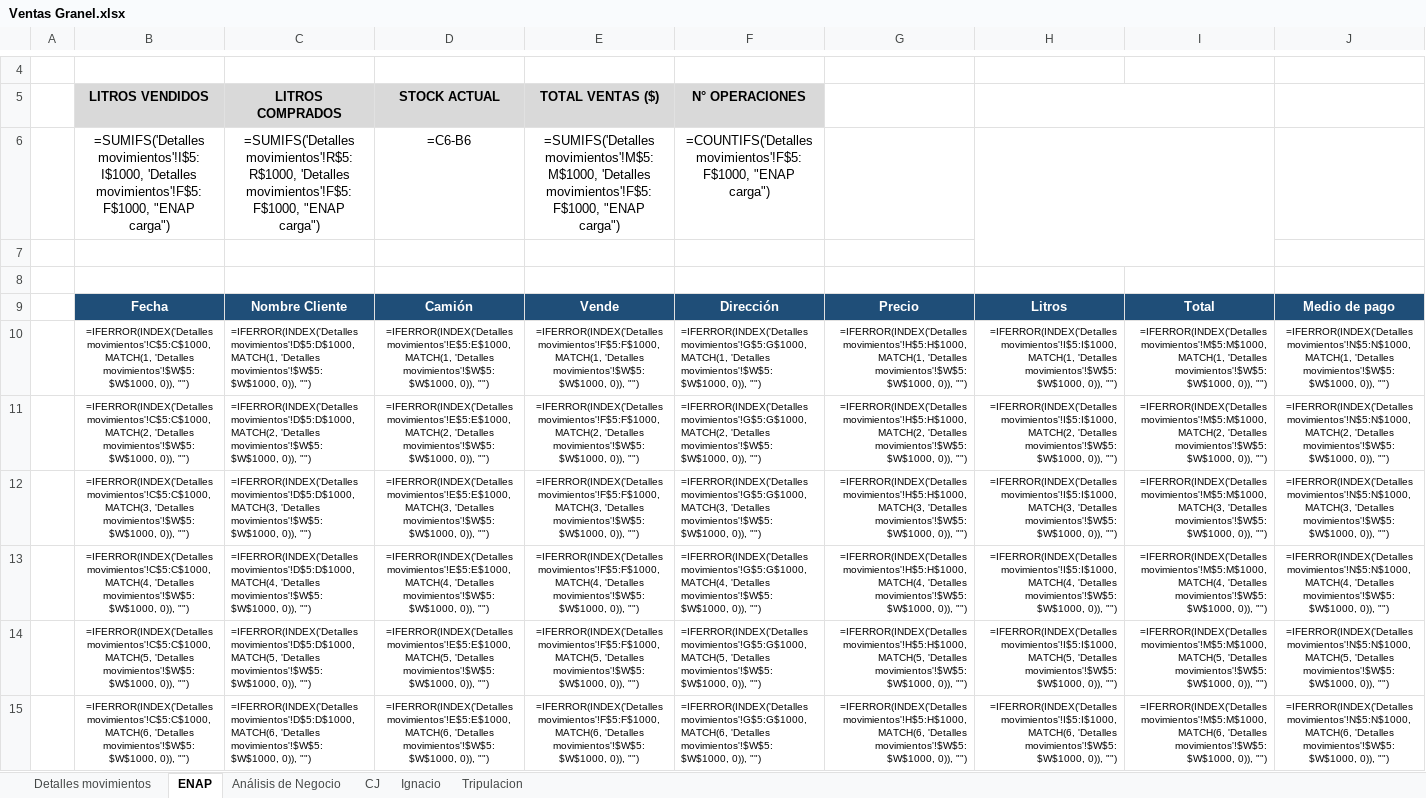
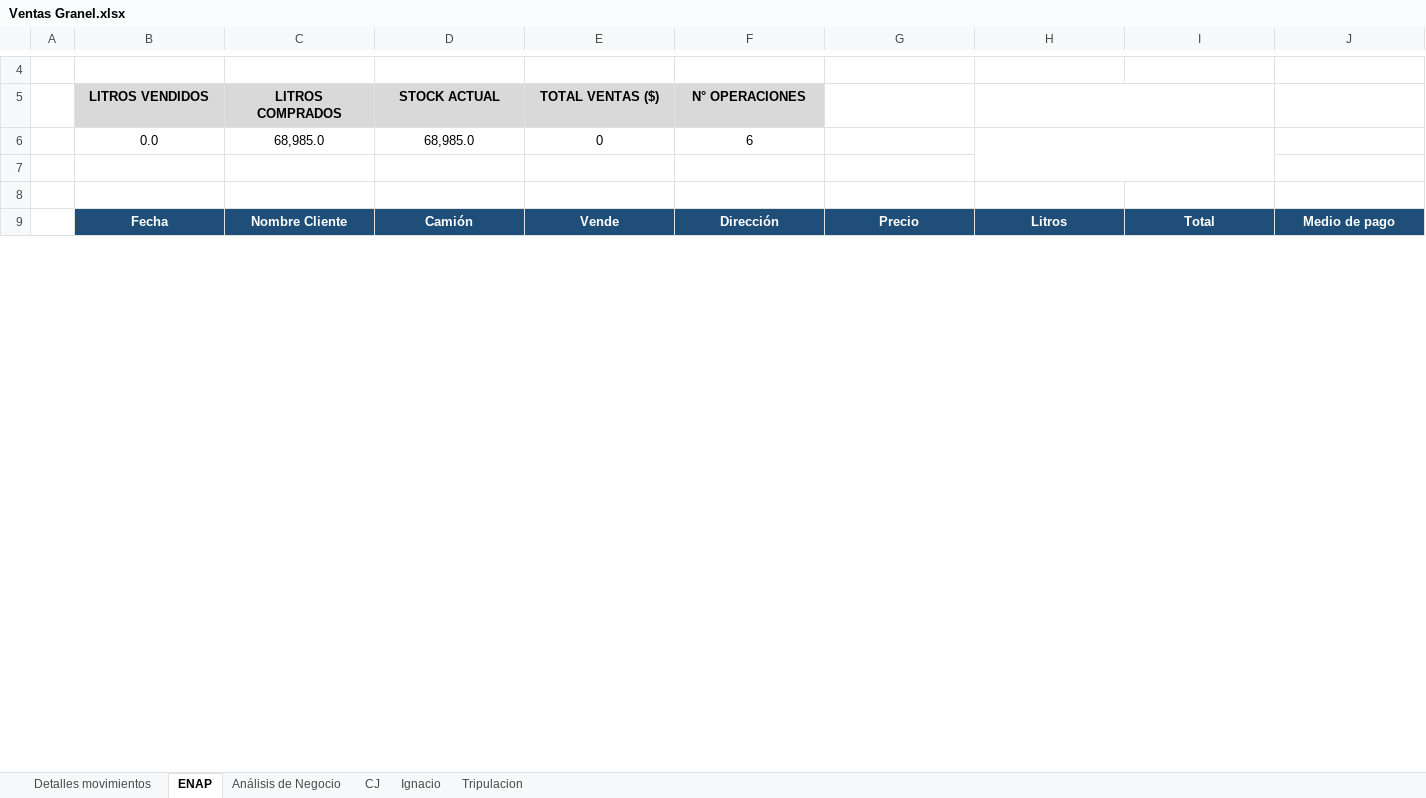
Before and after one commit to hromanmiranda-commits/granel-movimientos, an Excel workbook: Ventas Granel.xlsx, sheet ENAP, drawn as a sheet; only a part is shown, gaps mark what is left out; values as stored, in another font and other column widths than the file's, no borders; formulas without a stored value are shown as written; removed rows and columns are numbered as before the commit, all else as after; rows hold the shown columns only; the diff covers the shown part only; the diff names each change by its address in the sheet, - before the commit and + after, or states it on an @@ line.

Commit message:
Actualización de datos Granel Movimientos 2026-08-24 22:01

```diff
--- a/Ventas Granel.xlsx (sheet ENAP)
+++ b/Ventas Granel.xlsx (sheet ENAP)
-row 6:  | =SUMIFS('Detalles movimientos'!I$5:I$1000, 'Detalles movimientos'!F$5:F$1000, "ENAP carga") | =SUMIFS('Detalles movimientos'!R$5:R$1000, 'Detalles movimientos'!F$5:F$1000, "ENAP carga") | =C6-B6 | =SUMIFS('Detalles movimientos'!M$5:M$1000, 'Detalles movimientos'!F$5:F$1000, "ENAP carga") | =COUNTIFS('Detalles movimientos'!F$5:F$1000, "ENAP carga")
+row 6:  | 0.0 | 68,985.0 | 68,985.0 | 0 | 6
-row 10:  | =IFERROR(INDEX('Detalles movimientos'!C$5:C$1000, MATCH(1, 'Detalles movimientos'!$W$5:$W$1000, 0)), "") | =IFERROR(INDEX('Detalles movimientos'!D$5:D$1000, MATCH(1, 'Detalles movimientos'!$W$5:$W$1000, 0)), "") | =IFERROR(INDEX('Detalles movimientos'!E$5:E$1000, MATCH(1, 'Detalles movimientos'!$W$5:$W$1000, 0)), "") | =IFERROR(INDEX('Detalles movimientos'!F$5:F$1000, MATCH(1, 'Detalles movimientos'!$W$5:$W$1000, 0)), "") | =IFERROR(INDEX('Detalles movimientos'!G$5:G$1000, MATCH(1, 'Detalles movimientos'!$W$5:$W$1000, 0)), "") | =IFERROR(INDEX('Detalles movimientos'!H$5:H$1000, MATCH(1, 'Detalles movimientos'!$W$5:$W$1000, 0)), "") | =IFERROR(INDEX('Detalles movimientos'!I$5:I$1000, MATCH(1, 'Detalles movimientos'!$W$5:$W$1000, 0)), "") | =IFERROR(INDEX('Detalles movimientos'!M$5:M$1000, MATCH(1, 'Detalles movimientos'!$W$5:$W$1000, 0)), "") | =IFERROR(INDEX('Detalles movimientos'!N$5:N$1000, MATCH(1, 'Detalles movimientos'!$W$5:$W$1000, 0)), "")
-row 11:  | =IFERROR(INDEX('Detalles movimientos'!C$5:C$1000, MATCH(2, 'Detalles movimientos'!$W$5:$W$1000, 0)), "") | =IFERROR(INDEX('Detalles movimientos'!D$5:D$1000, MATCH(2, 'Detalles movimientos'!$W$5:$W$1000, 0)), "") | =IFERROR(INDEX('Detalles movimientos'!E$5:E$1000, MATCH(2, 'Detalles movimientos'!$W$5:$W$1000, 0)), "") | =IFERROR(INDEX('Detalles movimientos'!F$5:F$1000, MATCH(2, 'Detalles movimientos'!$W$5:$W$1000, 0)), "") | =IFERROR(INDEX('Detalles movimientos'!G$5:G$1000, MATCH(2, 'Detalles movimientos'!$W$5:$W$1000, 0)), "") | =IFERROR(INDEX('Detalles movimientos'!H$5:H$1000, MATCH(2, 'Detalles movimientos'!$W$5:$W$1000, 0)), "") | =IFERROR(INDEX('Detalles movimientos'!I$5:I$1000, MATCH(2, 'Detalles movimientos'!$W$5:$W$1000, 0)), "") | =IFERROR(INDEX('Detalles movimientos'!M$5:M$1000, MATCH(2, 'Detalles movimientos'!$W$5:$W$1000, 0)), "") | =IFERROR(INDEX('Detalles movimientos'!N$5:N$1000, MATCH(2, 'Detalles movimientos'!$W$5:$W$1000, 0)), "")
-row 12:  | =IFERROR(INDEX('Detalles movimientos'!C$5:C$1000, MATCH(3, 'Detalles movimientos'!$W$5:$W$1000, 0)), "") | =IFERROR(INDEX('Detalles movimientos'!D$5:D$1000, MATCH(3, 'Detalles movimientos'!$W$5:$W$1000, 0)), "") | =IFERROR(INDEX('Detalles movimientos'!E$5:E$1000, MATCH(3, 'Detalles movimientos'!$W$5:$W$1000, 0)), "") | =IFERROR(INDEX('Detalles movimientos'!F$5:F$1000, MATCH(3, 'Detalles movimientos'!$W$5:$W$1000, 0)), "") | =IFERROR(INDEX('Detalles movimientos'!G$5:G$1000, MATCH(3, 'Detalles movimientos'!$W$5:$W$1000, 0)), "") | =IFERROR(INDEX('Detalles movimientos'!H$5:H$1000, MATCH(3, 'Detalles movimientos'!$W$5:$W$1000, 0)), "") | =IFERROR(INDEX('Detalles movimientos'!I$5:I$1000, MATCH(3, 'Detalles movimientos'!$W$5:$W$1000, 0)), "") | =IFERROR(INDEX('Detalles movimientos'!M$5:M$1000, MATCH(3, 'Detalles movimientos'!$W$5:$W$1000, 0)), "") | =IFERROR(INDEX('Detalles movimientos'!N$5:N$1000, MATCH(3, 'Detalles movimientos'!$W$5:$W$1000, 0)), "")
-row 13:  | =IFERROR(INDEX('Detalles movimientos'!C$5:C$1000, MATCH(4, 'Detalles movimientos'!$W$5:$W$1000, 0)), "") | =IFERROR(INDEX('Detalles movimientos'!D$5:D$1000, MATCH(4, 'Detalles movimientos'!$W$5:$W$1000, 0)), "") | =IFERROR(INDEX('Detalles movimientos'!E$5:E$1000, MATCH(4, 'Detalles movimientos'!$W$5:$W$1000, 0)), "") | =IFERROR(INDEX('Detalles movimientos'!F$5:F$1000, MATCH(4, 'Detalles movimientos'!$W$5:$W$1000, 0)), "") | =IFERROR(INDEX('Detalles movimientos'!G$5:G$1000, MATCH(4, 'Detalles movimientos'!$W$5:$W$1000, 0)), "") | =IFERROR(INDEX('Detalles movimientos'!H$5:H$1000, MATCH(4, 'Detalles movimientos'!$W$5:$W$1000, 0)), "") | =IFERROR(INDEX('Detalles movimientos'!I$5:I$1000, MATCH(4, 'Detalles movimientos'!$W$5:$W$1000, 0)), "") | =IFERROR(INDEX('Detalles movimientos'!M$5:M$1000, MATCH(4, 'Detalles movimientos'!$W$5:$W$1000, 0)), "") | =IFERROR(INDEX('Detalles movimientos'!N$5:N$1000, MATCH(4, 'Detalles movimientos'!$W$5:$W$1000, 0)), "")
-row 14:  | =IFERROR(INDEX('Detalles movimientos'!C$5:C$1000, MATCH(5, 'Detalles movimientos'!$W$5:$W$1000, 0)), "") | =IFERROR(INDEX('Detalles movimientos'!D$5:D$1000, MATCH(5, 'Detalles movimientos'!$W$5:$W$1000, 0)), "") | =IFERROR(INDEX('Detalles movimientos'!E$5:E$1000, MATCH(5, 'Detalles movimientos'!$W$5:$W$1000, 0)), "") | =IFERROR(INDEX('Detalles movimientos'!F$5:F$1000, MATCH(5, 'Detalles movimientos'!$W$5:$W$1000, 0)), "") | =IFERROR(INDEX('Detalles movimientos'!G$5:G$1000, MATCH(5, 'Detalles movimientos'!$W$5:$W$1000, 0)), "") | =IFERROR(INDEX('Detalles movimientos'!H$5:H$1000, MATCH(5, 'Detalles movimientos'!$W$5:$W$1000, 0)), "") | =IFERROR(INDEX('Detalles movimientos'!I$5:I$1000, MATCH(5, 'Detalles movimientos'!$W$5:$W$1000, 0)), "") | =IFERROR(INDEX('Detalles movimientos'!M$5:M$1000, MATCH(5, 'Detalles movimientos'!$W$5:$W$1000, 0)), "") | =IFERROR(INDEX('Detalles movimientos'!N$5:N$1000, MATCH(5, 'Detalles movimientos'!$W$5:$W$1000, 0)), "")
-row 15:  | =IFERROR(INDEX('Detalles movimientos'!C$5:C$1000, MATCH(6, 'Detalles movimientos'!$W$5:$W$1000, 0)), "") | =IFERROR(INDEX('Detalles movimientos'!D$5:D$1000, MATCH(6, 'Detalles movimientos'!$W$5:$W$1000, 0)), "") | =IFERROR(INDEX('Detalles movimientos'!E$5:E$1000, MATCH(6, 'Detalles movimientos'!$W$5:$W$1000, 0)), "") | =IFERROR(INDEX('Detalles movimientos'!F$5:F$1000, MATCH(6, 'Detalles movimientos'!$W$5:$W$1000, 0)), "") | =IFERROR(INDEX('Detalles movimientos'!G$5:G$1000, MATCH(6, 'Detalles movimientos'!$W$5:$W$1000, 0)), "") | =IFERROR(INDEX('Detalles movimientos'!H$5:H$1000, MATCH(6, 'Detalles movimientos'!$W$5:$W$1000, 0)), "") | =IFERROR(INDEX('Detalles movimientos'!I$5:I$1000, MATCH(6, 'Detalles movimientos'!$W$5:$W$1000, 0)), "") | =IFERROR(INDEX('Detalles movimientos'!M$5:M$1000, MATCH(6, 'Detalles movimientos'!$W$5:$W$1000, 0)), "") | =IFERROR(INDEX('Detalles movimientos'!N$5:N$1000, MATCH(6, 'Detalles movimientos'!$W$5:$W$1000, 0)), "")
```
Also changed, not shown: 6 added rows and 143 removed rows elsewhere in this sheet, sheet CJ, sheet Tripulacion, sheet Ignacio, sheet Detalles movimientos, sheet Análisis de Negocio, hidden cells, 7 other files.
